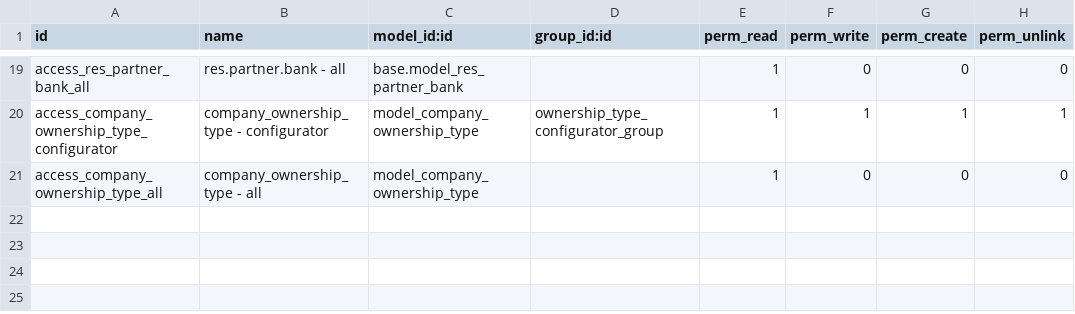
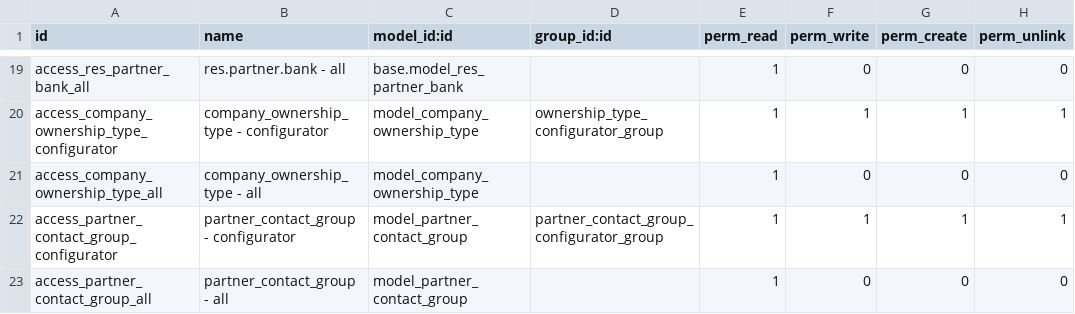
Before and after one commit to open-synergy/ssi-partner, a CSV file: ssi_partner/security/ir.model.access.csv, drawn as a sheet; only a part is shown, gaps mark what is left out.

Commit message:
[ssi_partner] Contact Groups

```diff
--- a/ssi_partner/security/ir.model.access.csv
+++ b/ssi_partner/security/ir.model.access.csv
@@ -21 +21,3 @@ access_company_ownership_type_configurator,company_ownership_type - configurator
 access_company_ownership_type_all,company_ownership_type - all,model_company_ownership_type,,1,0,0,0
+access_partner_contact_group_configurator,partner_contact_group - configurator,model_partner_contact_group,partner_contact_group_configurator_group,1,1,1,1
+access_partner_contact_group_all,partner_contact_group - all,model_partner_contact_group,,1,0,0,0
```
Also changed, not shown: 5 other files.
